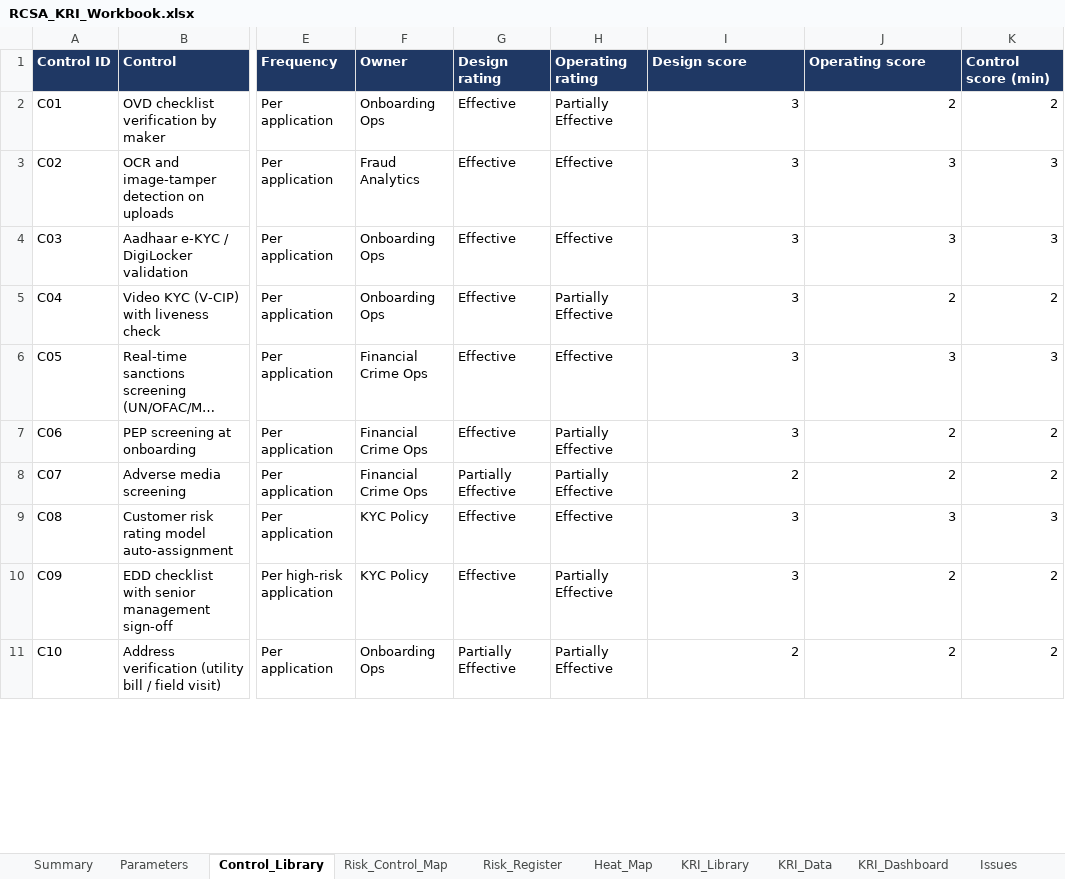
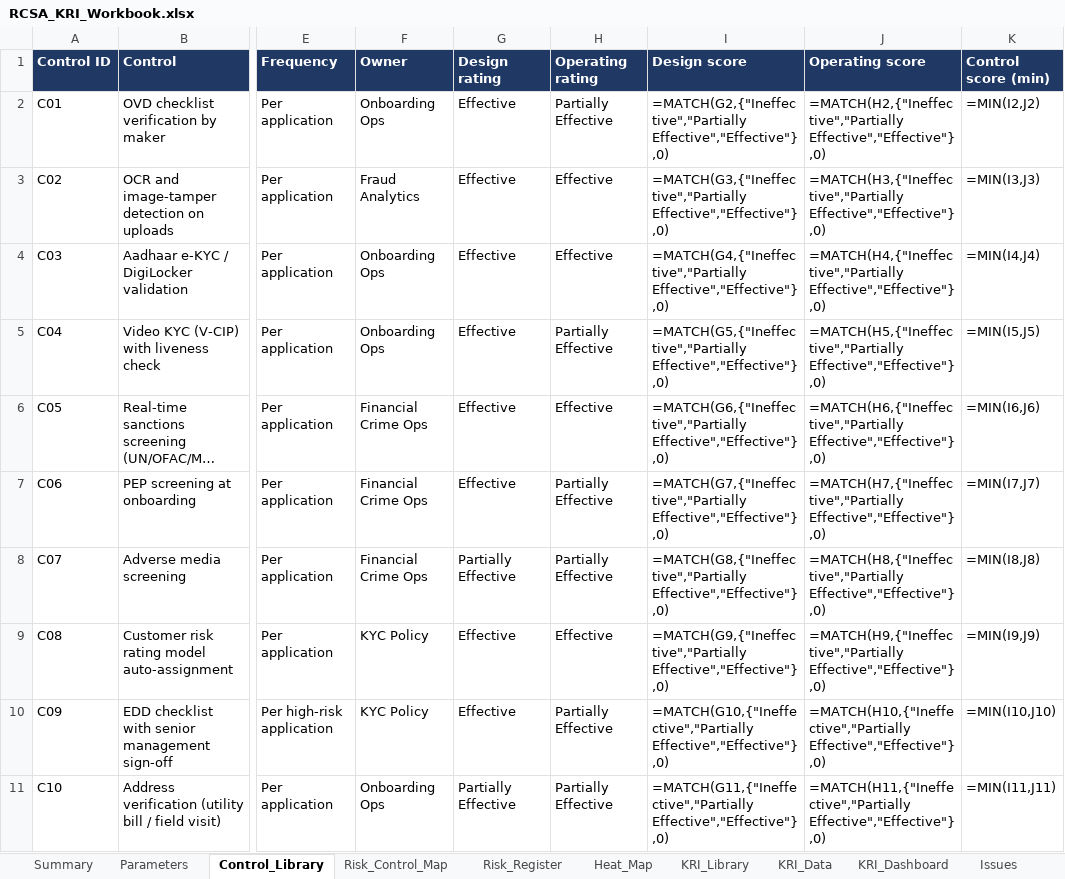
Before and after one commit to btanmay1/RCSA-KRI-Dashboard, an Excel workbook: excel/RCSA_KRI_Workbook.xlsx, sheet Control_Library, drawn as a sheet; only a part is shown, gaps mark what is left out; long unchanged cells end in …; values as stored, in another font and other column widths than the file's, no borders; formulas without a stored value are shown as written; conditional formats not drawn; the diff covers the shown part only; the diff names each change by its address in the sheet, - before the commit and + after, or states it on an @@ line.

```diff
--- a/excel/RCSA_KRI_Workbook.xlsx (sheet Control_Library)
+++ b/excel/RCSA_KRI_Workbook.xlsx (sheet Control_Library)
-I2 (Design score): 3
+I2 (Design score): =MATCH(G2,{"Ineffective","Partially Effective","Effective"},0)
-J2 (Operating score): 2
+J2 (Operating score): =MATCH(H2,{"Ineffective","Partially Effective","Effective"},0)
-K2 (Control score (min)): 2
+K2 (Control score (min)): =MIN(I2,J2)
-I3 (Design score): 3
+I3 (Design score): =MATCH(G3,{"Ineffective","Partially Effective","Effective"},0)
-J3 (Operating score): 3
+J3 (Operating score): =MATCH(H3,{"Ineffective","Partially Effective","Effective"},0)
-K3 (Control score (min)): 3
+K3 (Control score (min)): =MIN(I3,J3)
-I4 (Design score): 3
+I4 (Design score): =MATCH(G4,{"Ineffective","Partially Effective","Effective"},0)
-J4 (Operating score): 3
+J4 (Operating score): =MATCH(H4,{"Ineffective","Partially Effective","Effective"},0)
-K4 (Control score (min)): 3
+K4 (Control score (min)): =MIN(I4,J4)
-I5 (Design score): 3
+I5 (Design score): =MATCH(G5,{"Ineffective","Partially Effective","Effective"},0)
-J5 (Operating score): 2
+J5 (Operating score): =MATCH(H5,{"Ineffective","Partially Effective","Effective"},0)
-K5 (Control score (min)): 2
+K5 (Control score (min)): =MIN(I5,J5)
-I6 (Design score): 3
+I6 (Design score): =MATCH(G6,{"Ineffective","Partially Effective","Effective"},0)
-J6 (Operating score): 3
+J6 (Operating score): =MATCH(H6,{"Ineffective","Partially Effective","Effective"},0)
-K6 (Control score (min)): 3
+K6 (Control score (min)): =MIN(I6,J6)
-I7 (Design score): 3
+I7 (Design score): =MATCH(G7,{"Ineffective","Partially Effective","Effective"},0)
-J7 (Operating score): 2
+J7 (Operating score): =MATCH(H7,{"Ineffective","Partially Effective","Effective"},0)
-K7 (Control score (min)): 2
+K7 (Control score (min)): =MIN(I7,J7)
-I8 (Design score): 2
+I8 (Design score): =MATCH(G8,{"Ineffective","Partially Effective","Effective"},0)
-J8 (Operating score): 2
+J8 (Operating score): =MATCH(H8,{"Ineffective","Partially Effective","Effective"},0)
-K8 (Control score (min)): 2
+K8 (Control score (min)): =MIN(I8,J8)
-I9 (Design score): 3
+I9 (Design score): =MATCH(G9,{"Ineffective","Partially Effective","Effective"},0)
-J9 (Operating score): 3
+J9 (Operating score): =MATCH(H9,{"Ineffective","Partially Effective","Effective"},0)
-K9 (Control score (min)): 3
+K9 (Control score (min)): =MIN(I9,J9)
-I10 (Design score): 3
+I10 (Design score): =MATCH(G10,{"Ineffective","Partially Effective","Effective"},0)
-J10 (Operating score): 2
+J10 (Operating score): =MATCH(H10,{"Ineffective","Partially Effective","Effective"},0)
-K10 (Control score (min)): 2
+K10 (Control score (min)): =MIN(I10,J10)
-I11 (Design score): 2
+I11 (Design score): =MATCH(G11,{"Ineffective","Partially Effective","Effective"},0)
-J11 (Operating score): 2
+J11 (Operating score): =MATCH(H11,{"Ineffective","Partially Effective","Effective"},0)
-K11 (Control score (min)): 2
+K11 (Control score (min)): =MIN(I11,J11)
```
Also changed, not shown: 45 edited cells elsewhere in this sheet, sheet KRI_Data, sheet KRI_Dashboard, sheet Risk_Register, sheet Heat_Map, sheet Issues, sheet Risk_Control_Map, 1 more sheet, 5 other files.
